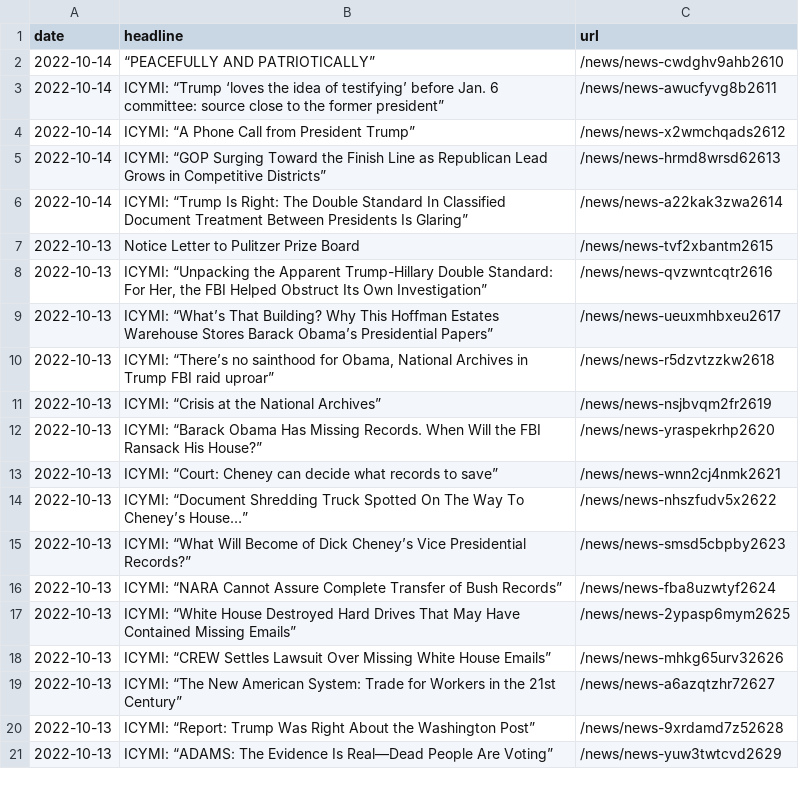
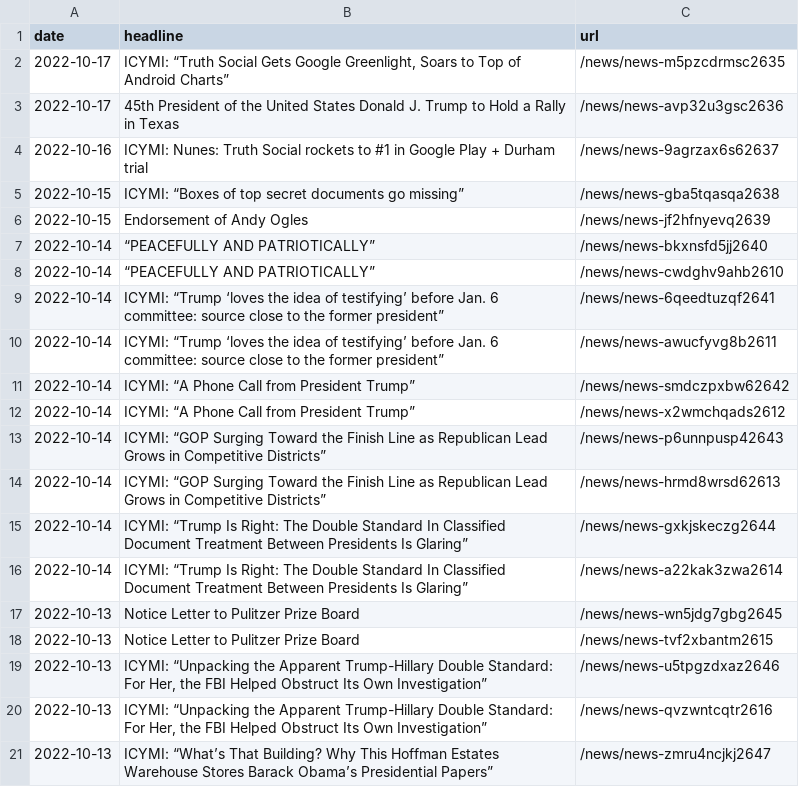
Before and after one commit to gridviz/trump-releases, a CSV file: data/all_endorsements_urls.csv, drawn as a sheet.

```diff
--- a/data/all_endorsements_urls.csv
+++ b/data/all_endorsements_urls.csv
@@ -1,21 +1,21 @@
 date,headline,url
+2022-10-17,"ICYMI: “Truth Social Gets Google Greenlight, Soars to Top of Android Charts”",/news/news-m5pzcdrmsc2635
+2022-10-17,45th President of the United States Donald J. Trump to Hold a Rally in Texas,/news/news-avp32u3gsc2636
+2022-10-16,ICYMI: Nunes: Truth Social rockets to #1 in Google Play + Durham trial,/news/news-9agrzax6s62637
+2022-10-15,ICYMI: “Boxes of top secret documents go missing”,/news/news-gba5tqasqa2638
+2022-10-15,Endorsement of Andy Ogles,/news/news-jf2hfnyevq2639
+2022-10-14,“PEACEFULLY AND PATRIOTICALLY”,/news/news-bkxnsfd5jj2640
 2022-10-14,“PEACEFULLY AND PATRIOTICALLY”,/news/news-cwdghv9ahb2610
+2022-10-14,ICYMI: “Trump ‘loves the idea of testifying’ before Jan. 6 committee: source close to the former president”,/news/news-6qeedtuzqf2641
 2022-10-14,ICYMI: “Trump ‘loves the idea of testifying’ before Jan. 6 committee: source close to the former president”,/news/news-awucfyvg8b2611
+2022-10-14,ICYMI: “A Phone Call from President Trump”,/news/news-smdczpxbw62642
 2022-10-14,ICYMI: “A Phone Call from President Trump”,/news/news-x2wmchqads2612
+2022-10-14,ICYMI: “GOP Surging Toward the Finish Line as Republican Lead Grows in Competitive Districts”,/news/news-p6unnpusp42643
 2022-10-14,ICYMI: “GOP Surging Toward the Finish Line as Republican Lead Grows in Competitive Districts”,/news/news-hrmd8wrsd62613
+2022-10-14,ICYMI: “Trump Is Right: The Double Standard In Classified Document Treatment Between Presidents Is Glaring”,/news/news-gxkjskeczg2644
 2022-10-14,ICYMI: “Trump Is Right: The Double Standard In Classified Document Treatment Between Presidents Is Glaring”,/news/news-a22kak3zwa2614
+2022-10-13,Notice Letter to Pulitzer Prize Board,/news/news-wn5jdg7gbg2645
 2022-10-13,Notice Letter to Pulitzer Prize Board,/news/news-tvf2xbantm2615
+2022-10-13,"ICYMI: “Unpacking the Apparent Trump-Hillary Double Standard: For Her, the FBI Helped Obstruct Its Own Investigation”",/news/news-u5tpgzdxaz2646
 2022-10-13,"ICYMI: “Unpacking the Apparent Trump-Hillary Double Standard: For Her, the FBI Helped Obstruct Its Own Investigation”",/news/news-qvzwntcqtr2616
-2022-10-13,ICYMI: “What’s That Building? Why This Hoffman Estates Warehouse Stores Barack Obama’s Presidential Papers”,/news/news-ueuxmhbxeu2617
-2022-10-13,"ICYMI: “There’s no sainthood for Obama, National Archives in Trump FBI raid uproar”",/news/news-r5dzvtzzkw2618
-2022-10-13,ICYMI: “Crisis at the National Archives”,/news/news-nsjbvqm2fr2619
-2022-10-13,ICYMI: “Barack Obama Has Missing Records. When Will the FBI Ransack His House?”,/news/news-yraspekrhp2620
-2022-10-13,ICYMI: “Court: Cheney can decide what records to save”,/news/news-wnn2cj4nmk2621
-2022-10-13,ICYMI: “Document Shredding Truck Spotted On The Way To Cheney’s House…”,/news/news-nhszfudv5x2622
-2022-10-13,ICYMI: “What Will Become of Dick Cheney’s Vice Presidential Records?”,/news/news-smsd5cbpby2623
-2022-10-13,ICYMI: “NARA Cannot Assure Complete Transfer of Bush Records”,/news/news-fba8uzwtyf2624
-2022-10-13,ICYMI: “White House Destroyed Hard Drives That May Have Contained Missing Emails”,/news/news-2ypasp6mym2625
-2022-10-13,ICYMI: “CREW Settles Lawsuit Over Missing White House Emails”,/news/news-mhkg65urv32626
-2022-10-13,ICYMI: “The New American System: Trade for Workers in the 21st Century”,/news/news-a6azqtzhr72627
-2022-10-13,ICYMI: “Report: Trump Was Right About the Washington Post”,/news/news-9xrdamd7z52628
-2022-10-13,ICYMI: “ADAMS: The Evidence Is Real—Dead People Are Voting”,/news/news-yuw3twtcvd2629
+2022-10-13,ICYMI: “What’s That Building? Why This Hoffman Estates Warehouse Stores Barack Obama’s Presidential Papers”,/news/news-zmru4ncjkj2647
```
Also changed, not shown: data/processed/all_press_releases_latest.csv, 1 other file.
